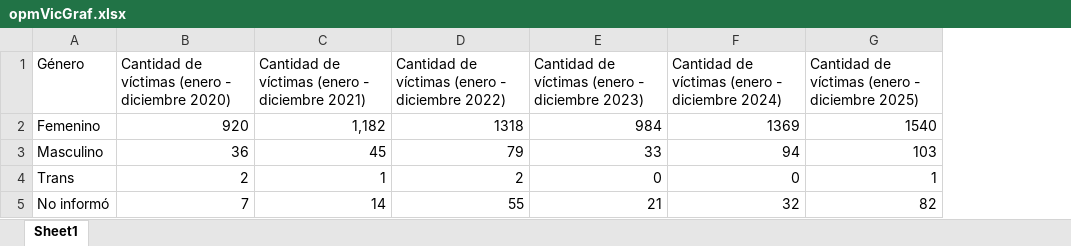
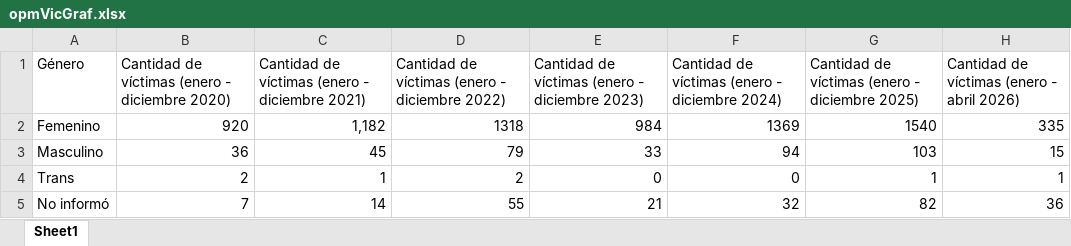
Before and after one commit to EstadisticasPR/ViolenciaGeneroPR, an Excel workbook: data/Oficina_de_procuradora_de_mujeres/opmVicGraf.xlsx, sheet Sheet1, drawn as a sheet; values as stored, in another font and other column widths than the file's, no borders; the diff names each change by its address in the sheet, - before the commit and + after, or states it on an @@ line.

Commit message:
added new data for OPM 2026

```diff
--- a/data/Oficina_de_procuradora_de_mujeres/opmVicGraf.xlsx (sheet Sheet1)
+++ b/data/Oficina_de_procuradora_de_mujeres/opmVicGraf.xlsx (sheet Sheet1)
+column H, rows 1-5: Cantidad de víctimas (enero - abril 2026) | 335 | 15 | 1 | 36
```
Also changed, not shown: data/Oficina_de_procuradora_de_mujeres/opmAgresores.xlsx, data/Oficina_de_procuradora_de_mujeres/opmMedio.xlsx, 4 other files.
